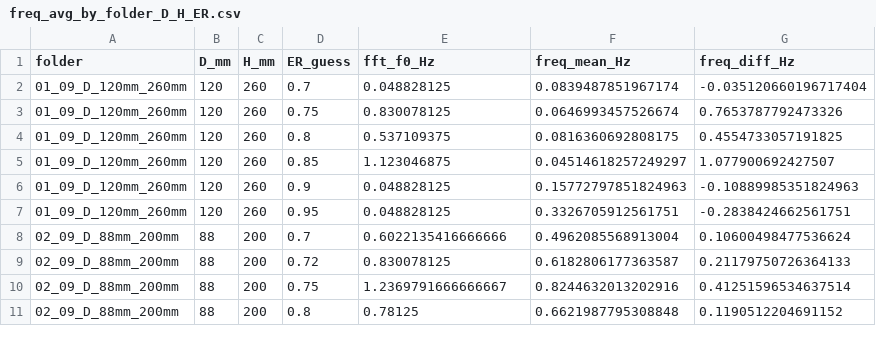
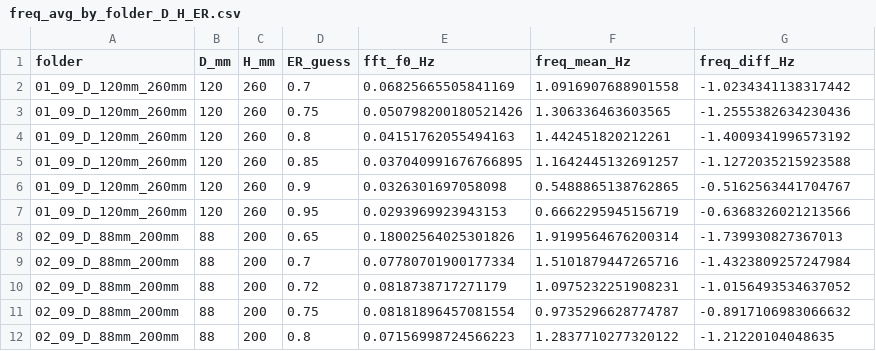
Before and after one commit to MarkusHatlo/master_project, a CSV file: freq_avg_by_folder_D_H_ER.csv, drawn as a sheet; only a part is shown; the diff covers the shown part only.

```diff
--- a/freq_avg_by_folder_D_H_ER.csv
+++ b/freq_avg_by_folder_D_H_ER.csv
@@ -1,11 +1,12 @@
 folder,D_mm,H_mm,ER_guess,fft_f0_Hz,freq_mean_Hz,freq_diff_Hz
-01_09_D_120mm_260mm,120,260,0.7,0.048828125,0.0839487851967174,-0.035120660196717404
-01_09_D_120mm_260mm,120,260,0.75,0.830078125,0.0646993457526674,0.7653787792473326
-01_09_D_120mm_260mm,120,260,0.8,0.537109375,0.0816360692808175,0.4554733057191825
-01_09_D_120mm_260mm,120,260,0.85,1.123046875,0.04514618257249297,1.077900692427507
-01_09_D_120mm_260mm,120,260,0.9,0.048828125,0.15772797851824963,-0.10889985351824963
-01_09_D_120mm_260mm,120,260,0.95,0.048828125,0.3326705912561751,-0.2838424662561751
-02_09_D_88mm_200mm,88,200,0.7,0.6022135416666666,0.4962085568913004,0.10600498477536624
-02_09_D_88mm_200mm,88,200,0.72,0.830078125,0.6182806177363587,0.21179750726364133
-02_09_D_88mm_200mm,88,200,0.75,1.2369791666666667,0.8244632013202916,0.41251596534637514
-02_09_D_88mm_200mm,88,200,0.8,0.78125,0.6621987795308848,0.1190512204691152
+01_09_D_120mm_260mm,120,260,0.7,0.06825665505841169,1.0916907688901558,-1.0234341138317442
+01_09_D_120mm_260mm,120,260,0.75,0.050798200180521426,1.306336463603565,-1.2555382634230436
+01_09_D_120mm_260mm,120,260,0.8,0.04151762055494163,1.442451820212261,-1.4009341996573192
+01_09_D_120mm_260mm,120,260,0.85,0.037040991676766895,1.1642445132691257,-1.1272035215923588
+01_09_D_120mm_260mm,120,260,0.9,0.0326301697058098,0.5488865138762865,-0.5162563441704767
+01_09_D_120mm_260mm,120,260,0.95,0.0293969923943153,0.6662295945156719,-0.6368326021213566
+02_09_D_88mm_200mm,88,200,0.65,0.18002564025301826,1.9199564676200314,-1.739930827367013
+02_09_D_88mm_200mm,88,200,0.7,0.07780701900177334,1.5101879447265716,-1.4323809257247984
+02_09_D_88mm_200mm,88,200,0.72,0.0818738717271179,1.0975232251908231,-1.0156493534637052
+02_09_D_88mm_200mm,88,200,0.75,0.08181896457081554,0.9735296628774787,-0.8917106983066632
+02_09_D_88mm_200mm,88,200,0.8,0.07156998724566223,1.2837710277320122,-1.21220104048635
```
Also changed, not shown: 3 added rows, 1 removed row and 42 edited cells elsewhere in this file, 21 other files.
